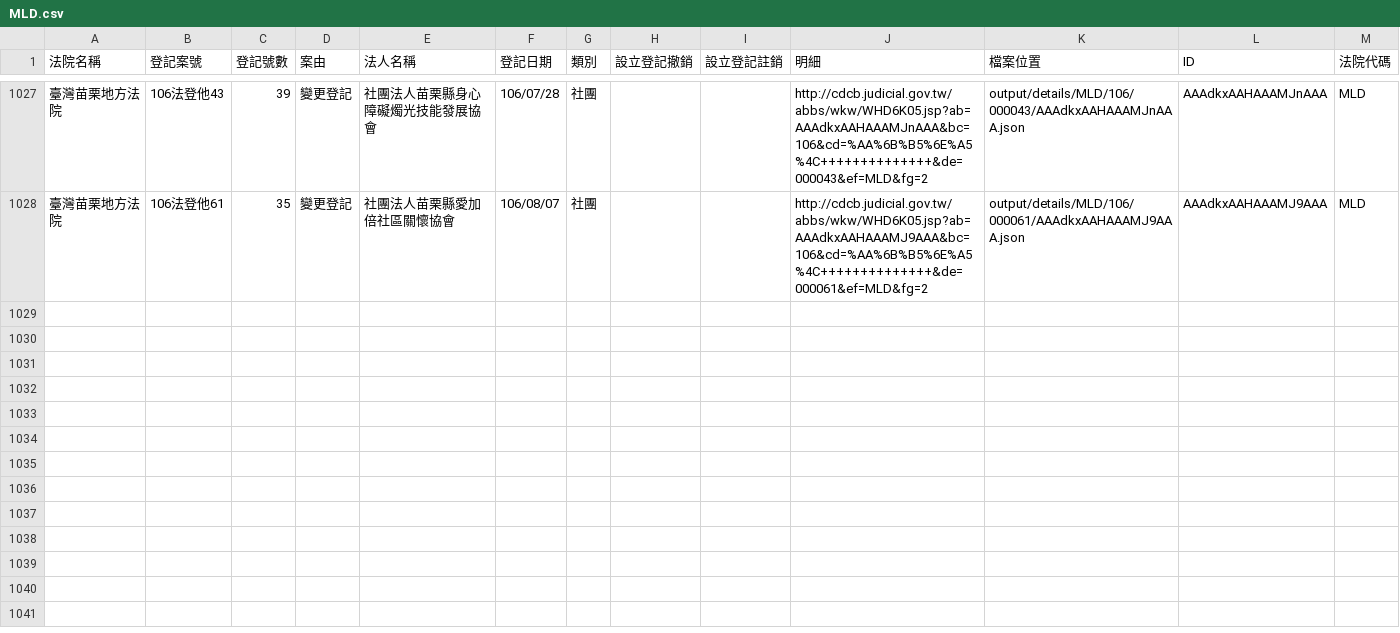
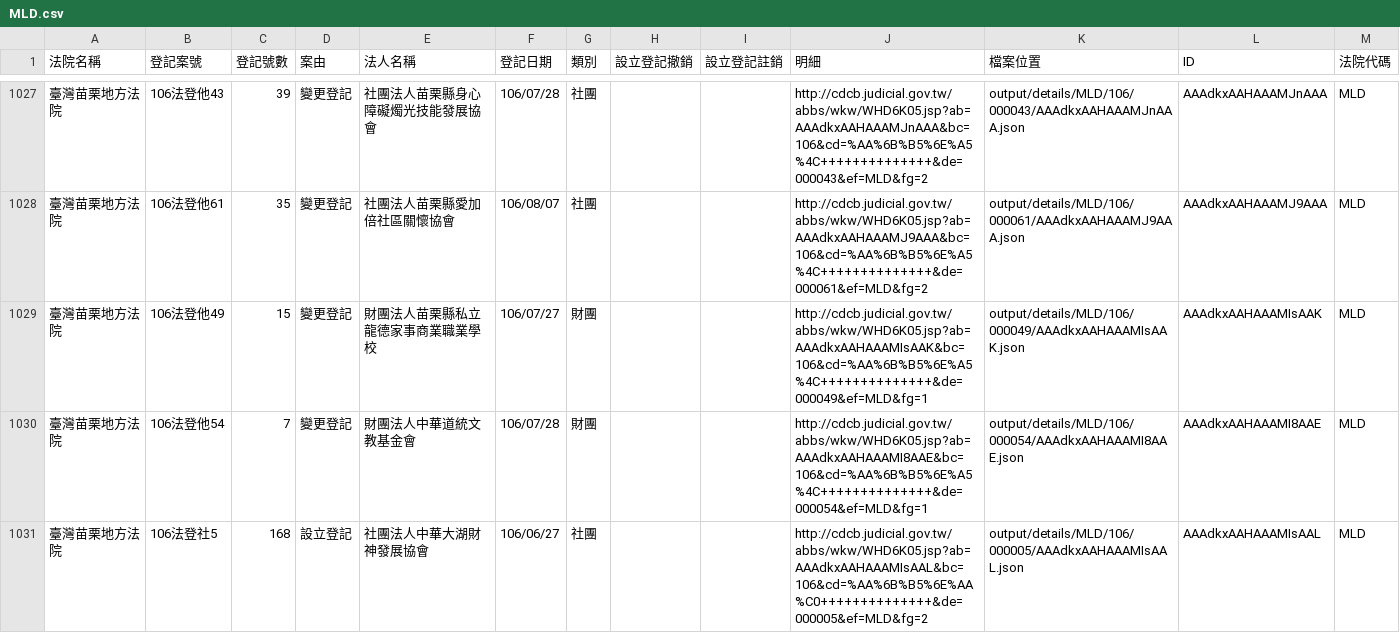
Before and after one commit to g0v/foundationtw, a CSV file: output/lists/MLD.csv, drawn as a sheet; only a part is shown, gaps mark what is left out.

Commit message:
update datasets @ 2017-08-22 02:00:01

```diff
--- a/output/lists/MLD.csv
+++ b/output/lists/MLD.csv
@@ -1028 +1028,4 @@
 臺灣苗栗地方法院,106法登他61,35,變更登記,社團法人苗栗縣愛加倍社區關懷協會,106/08/07,社團,,,http://cdcb.judicial.gov.tw/abbs/wkw/WHD6K05.jsp?ab=AAAdkxAAHAAAMJ9AAA&bc=106&cd=%AA%6B%B5%6E%A5%4C++++++++++++++&de=000061&ef=MLD&fg=2,output/details/MLD/106/000061/AAAdkxAAHAAAMJ9AAA.json,AAAdkxAAHAAAMJ9AAA,MLD
+臺灣苗栗地方法院,106法登他49,15,變更登記,財團法人苗栗縣私立龍德家事商業職業學校,106/07/27,財團,,,http://cdcb.judicial.gov.tw/abbs/wkw/WHD6K05.jsp?ab=AAAdkxAAHAAAMIsAAK&bc=106&cd=%AA%6B%B5%6E%A5%4C++++++++++++++&de=000049&ef=MLD&fg=1,output/details/MLD/106/000049/AAAdkxAAHAAAMIsAAK.json,AAAdkxAAHAAAMIsAAK,MLD
+臺灣苗栗地方法院,106法登他54,7,變更登記,財團法人中華道統文教基金會,106/07/28,財團,,,http://cdcb.judicial.gov.tw/abbs/wkw/WHD6K05.jsp?ab=AAAdkxAAHAAAMI8AAE&bc=106&cd=%AA%6B%B5%6E%A5%4C++++++++++++++&de=000054&ef=MLD&fg=1,output/details/MLD/106/000054/AAAdkxAAHAAAMI8AAE.json,AAAdkxAAHAAAMI8AAE,MLD
+臺灣苗栗地方法院,106法登社5,168,設立登記,社團法人中華大湖財神發展協會,106/06/27,社團,,,http://cdcb.judicial.gov.tw/abbs/wkw/WHD6K05.jsp?ab=AAAdkxAAHAAAMIsAAL&bc=106&cd=%AA%6B%B5%6E%AA%C0++++++++++++++&de=000005&ef=MLD&fg=2,output/details/MLD/106/000005/AAAdkxAAHAAAMIsAAL.json,AAAdkxAAHAAAMIsAAL,MLD
```
Also changed, not shown: output/lists/CTD.csv, output/lists/ILD.csv, 22 other files.
